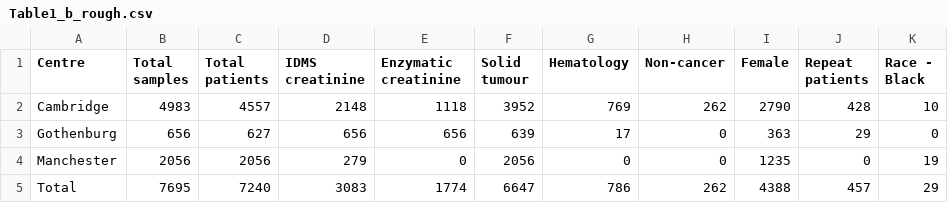
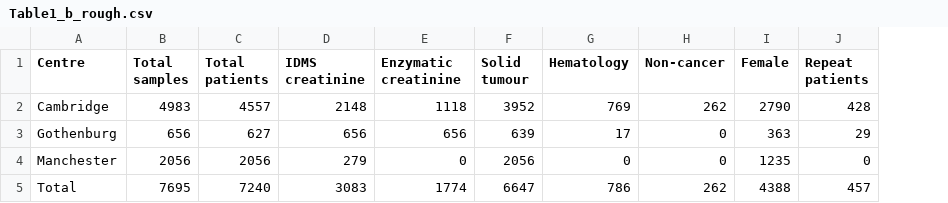
Before and after one commit to EdwardHWilliams/CamGFRv2, a CSV file: temp/Table1_b_rough.csv, drawn as a sheet; the diff names each change by its address in the sheet, - before the commit and + after, or states it on an @@ line.

```diff
--- a/temp/Table1_b_rough.csv
+++ b/temp/Table1_b_rough.csv
-column K (Race - Black), rows 2-5: 10 | 0 | 19 | 29
```
Also changed, not shown: temp/Results_by_Age.csv, temp/Results_by_Cetre_CreatType.csv, 25 other files.
